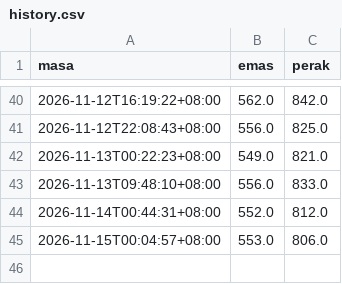
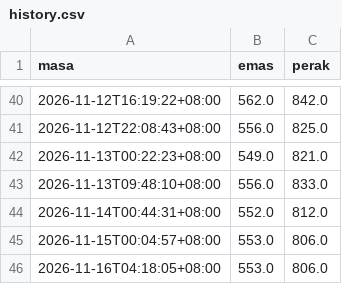
Before and after one commit to ninahannan/gap-alert, a CSV file: history.csv, drawn as a sheet; only a part is shown, gaps mark what is left out; the diff names each change by its address in the sheet, - before the commit and + after, or states it on an @@ line.

```diff
--- a/history.csv
+++ b/history.csv
+row 46: 2026-11-16T04:18:05+08:00 | 553.0 | 806.0
```
Also changed, not shown: 1 other file.
